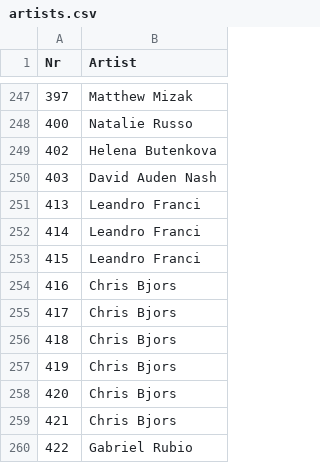
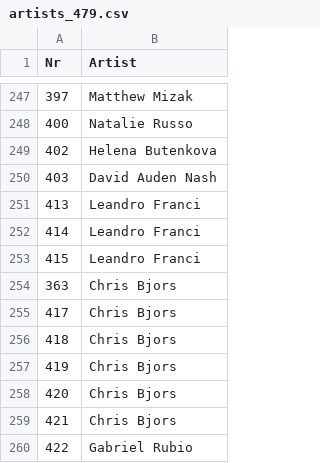
Before and after one commit to saluk/archonarcanabots, a CSV file: data/artists_479.csv (was data/artists.csv), drawn as a sheet; only a part is shown, gaps mark what is left out.

Commit message:
data files and detritus

```diff
--- a/data/artists.csv
+++ b/data/artists_479.csv
@@ -253,3 +253,3 @@ Nr,Artist
 415,Leandro Franci
-416,Chris Bjors
+363,Chris Bjors
 417,Chris Bjors
```
Also changed, not shown: 4 other files.
